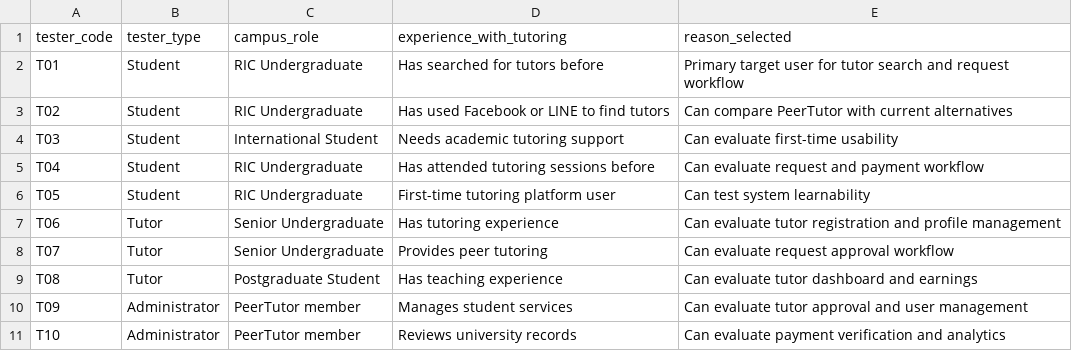
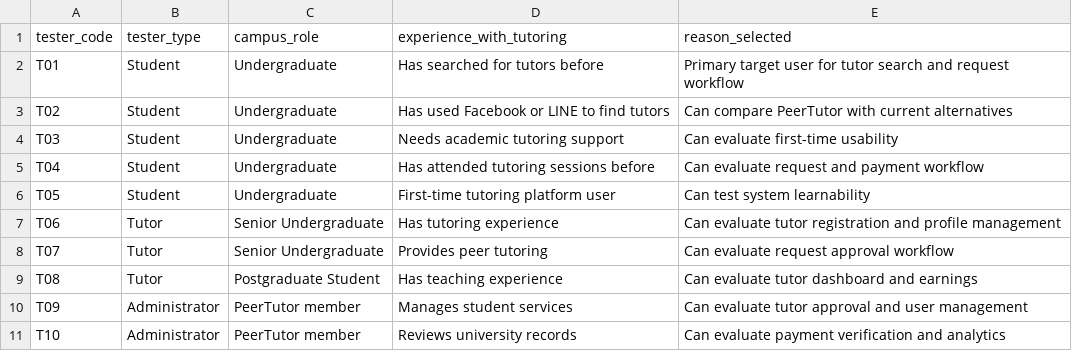
Before and after one commit to TSWT-5304/ICT105-TechTitans-MVP, a CSV file: data/test-users.csv, drawn as a sheet.

Commit message:
Update test-users

```diff
--- a/data/test-users.csv
+++ b/data/test-users.csv
@@ -1,7 +1,7 @@
 tester_code,tester_type,campus_role,experience_with_tutoring,reason_selected
-T01,Student,RIC Undergraduate,Has searched for tutors before,Primary target user for tutor search and request workflow
-T02,Student,RIC Undergraduate,Has used Facebook or LINE to find tutors,Can compare PeerTutor with current alternatives
-T03,Student,International Student,Needs academic tutoring support,Can evaluate first-time usability
-T04,Student,RIC Undergraduate,Has attended tutoring sessions before,Can evaluate request and payment workflow
-T05,Student,RIC Undergraduate,First-time tutoring platform user,Can test system learnability
+T01,Student,Undergraduate,Has searched for tutors before,Primary target user for tutor search and request workflow
+T02,Student,Undergraduate,Has used Facebook or LINE to find tutors,Can compare PeerTutor with current alternatives
+T03,Student,Undergraduate,Needs academic tutoring support,Can evaluate first-time usability
+T04,Student,Undergraduate,Has attended tutoring sessions before,Can evaluate request and payment workflow
+T05,Student,Undergraduate,First-time tutoring platform user,Can test system learnability
 T06,Tutor,Senior Undergraduate,Has tutoring experience,Can evaluate tutor registration and profile management
```
